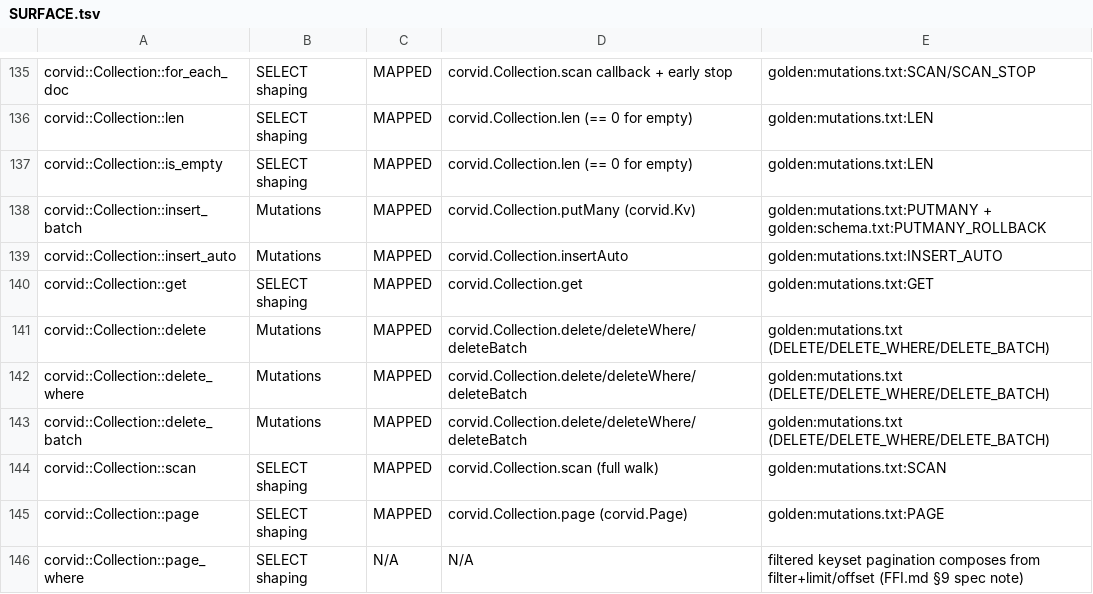
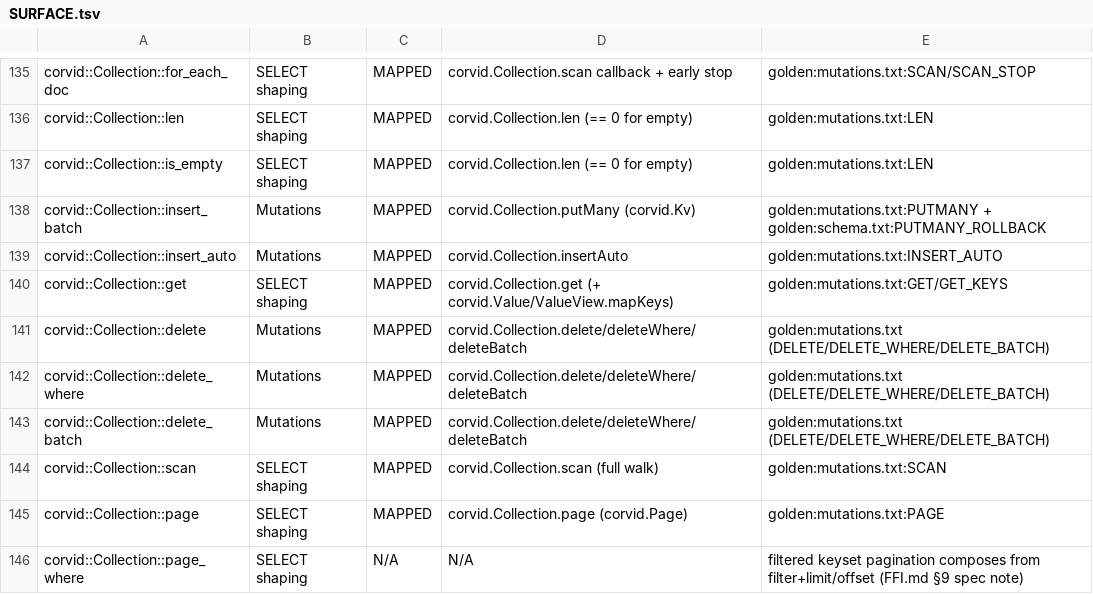
Before and after one commit to corvid-db/corvid-zig, a TSV file: docs/SURFACE.tsv, drawn as a sheet; only a part is shown, gaps mark what is left out.

Commit message:
fix acceptance-review findings: page zero-length cursor, inert deinit, test leaks
- Collection.page: a NON-NULL zero-length resume cursor (page boundary
  on the legal empty key) leaked its ABI buffer and was reported as
  end. Match corvid.cpp:1091's shape: non-NULL => copy (possibly zero
  bytes) + corvid_free, and surface it as an allocated EMPTY slice —
  not-end per FFI.md §4.9. RED-first unit test walks past the boundary
  (the len-0 restart is the engine's documented §4.9 behavior, now
  stated in the doc comment rather than hidden as a false end).
- Db/Collection: handles are optional and nulled on deinit — double
  deinit is inert like every other wrapper, not the ABI's double
  free/close UB (unit test pins it; PLAN.md updated).
- unit tests: the two Pred.compare Value temps are now deinit'd
  (compare CLONES its operand — the examples had it right).
- SURFACE row 140: credit GET_KEYS alongside GET (matching the cpp
  manifest) and name corvid.Value/ValueView.mapKeys in the mapping
  cell — the engine list has no separate map_keys row, so row 140 is
  its credited row.

```diff
--- a/docs/SURFACE.tsv
+++ b/docs/SURFACE.tsv
@@ -139,3 +139,3 @@ corvid::Collection::insert_batch	Mutations	MAPPED	corvid.Collection.putMany (cor
 corvid::Collection::insert_auto	Mutations	MAPPED	corvid.Collection.insertAuto	golden:mutations.txt:INSERT_AUTO
-corvid::Collection::get	SELECT shaping	MAPPED	corvid.Collection.get	golden:mutations.txt:GET
+corvid::Collection::get	SELECT shaping	MAPPED	corvid.Collection.get (+ corvid.Value/ValueView.mapKeys)	golden:mutations.txt:GET/GET_KEYS
 corvid::Collection::delete	Mutations	MAPPED	corvid.Collection.delete/deleteWhere/deleteBatch	golden:mutations.txt (DELETE/DELETE_WHERE/DELETE_BATCH)
```
Also changed, not shown: 2 other files.
